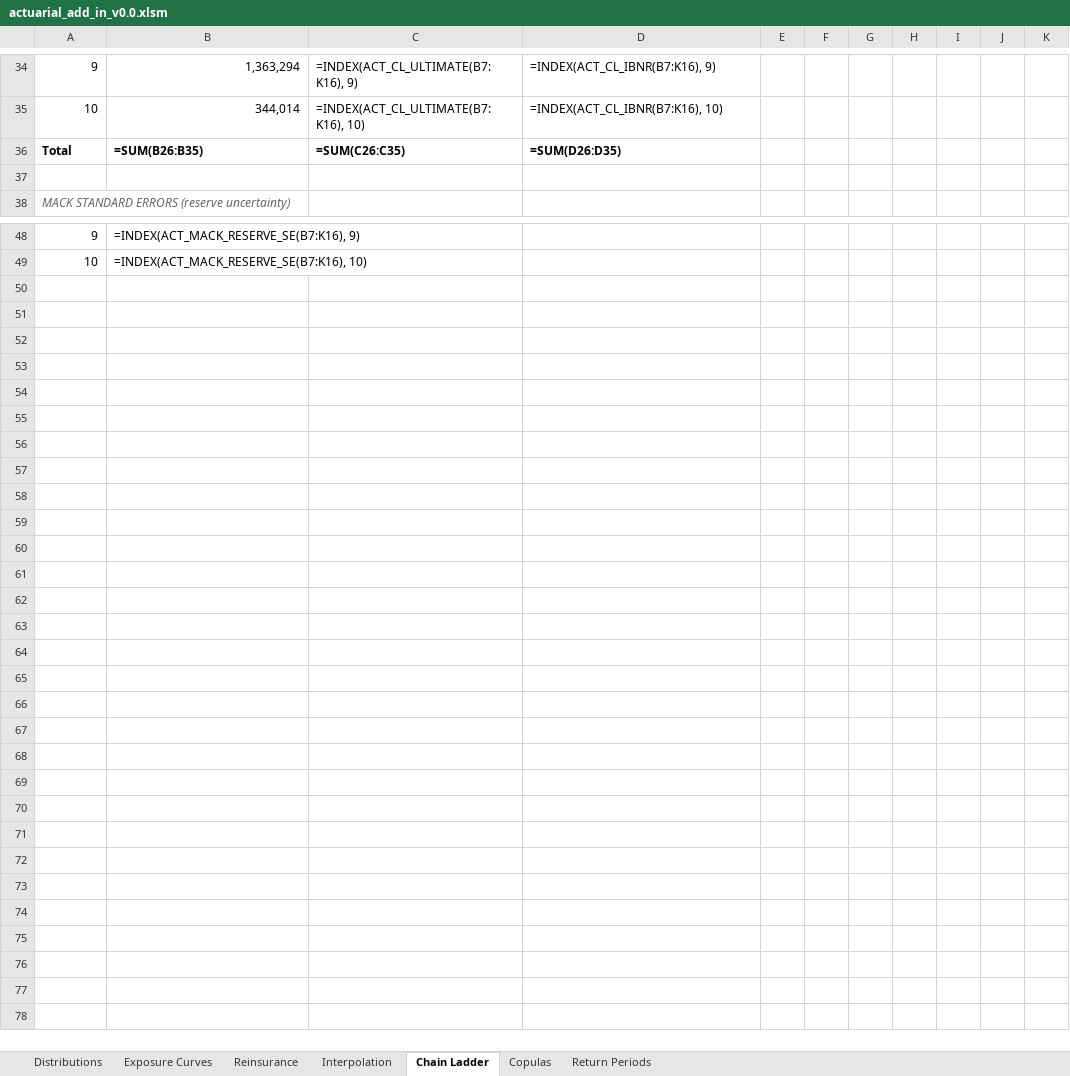
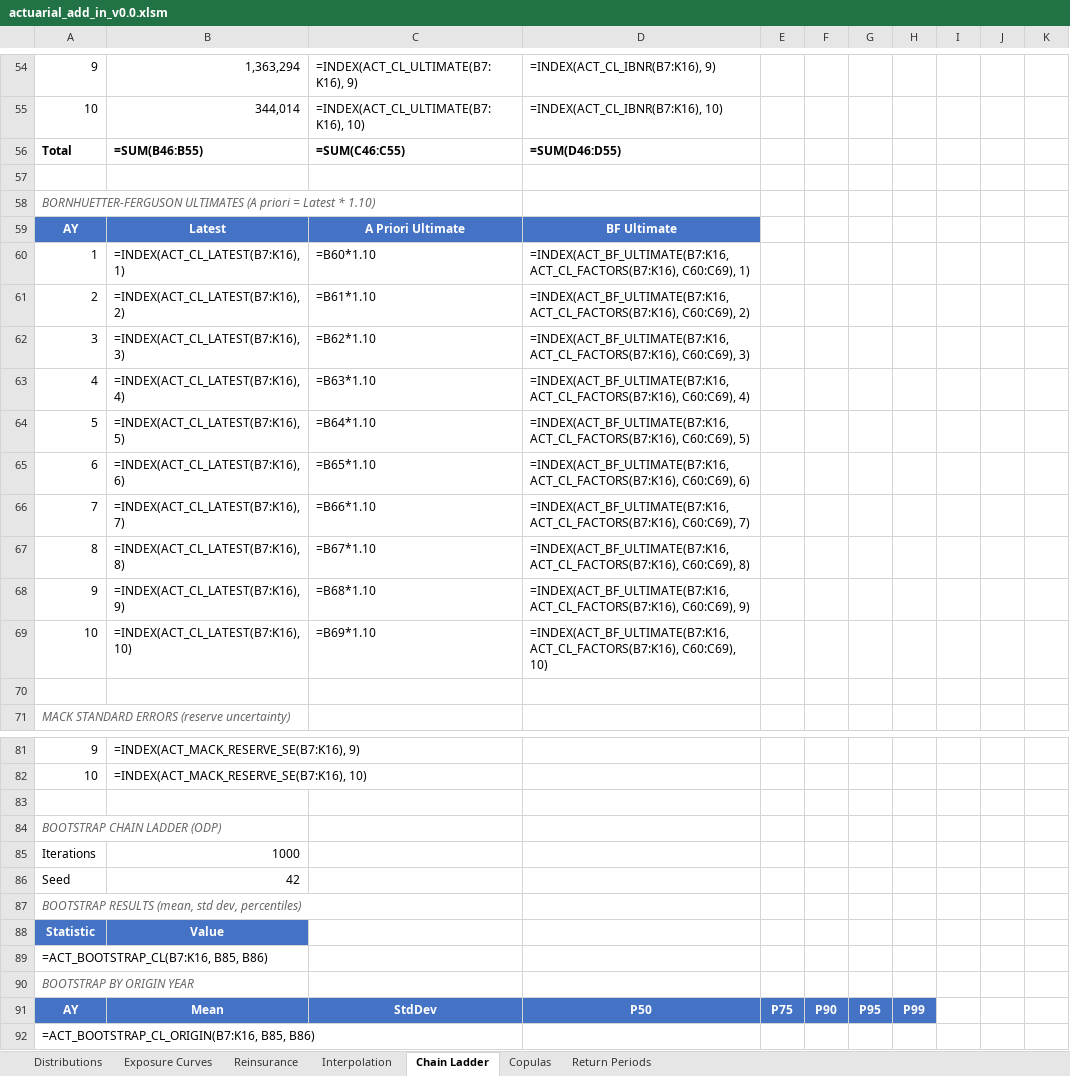
Before and after one commit to mdevans21/actuarial_add_in, an Excel workbook: excel/actuarial_add_in_v0.0.xlsm, sheet Chain Ladder, drawn as a sheet; only a part is shown, gaps mark what is left out; values as stored, in another font and other column widths than the file's, no borders; formulas without a stored value are shown as written; charts and pictures not drawn; addresses are those after the commit; the diff covers the shown part only; the diff names each change by its address in the sheet, - before the commit and + after, or states it on an @@ line.

Commit message:
Add chain ladder enhancements and update examples

```diff
--- a/excel/actuarial_add_in_v0.0.xlsm (sheet Chain Ladder)
+++ b/excel/actuarial_add_in_v0.0.xlsm (sheet Chain Ladder)
-B56: =SUM(B26:B35)
+B56: =SUM(B46:B55)
-C56: =SUM(C26:C35)
+C56: =SUM(C46:C55)
-D56: =SUM(D26:D35)
+D56: =SUM(D46:D55)
+row 57: (empty)
+row 58: BORNHUETTER-FERGUSON ULTIMATES (A priori = Latest * 1.10)
+row 59: AY | Latest | A Priori Ultimate | BF Ultimate
+row 60: 1 | =INDEX(ACT_CL_LATEST(B7:K16), 1) | =B60*1.10 | =INDEX(ACT_BF_ULTIMATE(B7:K16, ACT_CL_FACTORS(B7:K16), C60:C69), 1)
+row 61: 2 | =INDEX(ACT_CL_LATEST(B7:K16), 2) | =B61*1.10 | =INDEX(ACT_BF_ULTIMATE(B7:K16, ACT_CL_FACTORS(B7:K16), C60:C69), 2)
+row 62: 3 | =INDEX(ACT_CL_LATEST(B7:K16), 3) | =B62*1.10 | =INDEX(ACT_BF_ULTIMATE(B7:K16, ACT_CL_FACTORS(B7:K16), C60:C69), 3)
+row 63: 4 | =INDEX(ACT_CL_LATEST(B7:K16), 4) | =B63*1.10 | =INDEX(ACT_BF_ULTIMATE(B7:K16, ACT_CL_FACTORS(B7:K16), C60:C69), 4)
+row 64: 5 | =INDEX(ACT_CL_LATEST(B7:K16), 5) | =B64*1.10 | =INDEX(ACT_BF_ULTIMATE(B7:K16, ACT_CL_FACTORS(B7:K16), C60:C69), 5)
+row 65: 6 | =INDEX(ACT_CL_LATEST(B7:K16), 6) | =B65*1.10 | =INDEX(ACT_BF_ULTIMATE(B7:K16, ACT_CL_FACTORS(B7:K16), C60:C69), 6)
+row 66: 7 | =INDEX(ACT_CL_LATEST(B7:K16), 7) | =B66*1.10 | =INDEX(ACT_BF_ULTIMATE(B7:K16, ACT_CL_FACTORS(B7:K16), C60:C69), 7)
+row 67: 8 | =INDEX(ACT_CL_LATEST(B7:K16), 8) | =B67*1.10 | =INDEX(ACT_BF_ULTIMATE(B7:K16, ACT_CL_FACTORS(B7:K16), C60:C69), 8)
+row 68: 9 | =INDEX(ACT_CL_LATEST(B7:K16), 9) | =B68*1.10 | =INDEX(ACT_BF_ULTIMATE(B7:K16, ACT_CL_FACTORS(B7:K16), C60:C69), 9)
+row 69: 10 | =INDEX(ACT_CL_LATEST(B7:K16), 10) | =B69*1.10 | =INDEX(ACT_BF_ULTIMATE(B7:K16, ACT_CL_FACTORS(B7:K16), C60:C69), 10)
+row 83: (empty)
+row 84: BOOTSTRAP CHAIN LADDER (ODP)
+row 85: Iterations | 1000
+row 86: Seed | 42
+row 87: BOOTSTRAP RESULTS (mean, std dev, percentiles)
+row 88: Statistic | Value
+row 89: =ACT_BOOTSTRAP_CL(B7:K16, B85, B86)
+row 90: BOOTSTRAP BY ORIGIN YEAR
+row 91: AY | Mean | StdDev | P50 | P75 | P90 | P95 | P99
+row 92: =ACT_BOOTSTRAP_CL_ORIGIN(B7:K16, B85, B86)
```
Also changed, not shown: 20 added rows elsewhere in this sheet, sheet Copulas, sheet Distributions, sheet Return Periods, charts or pictures, 8 other files.
